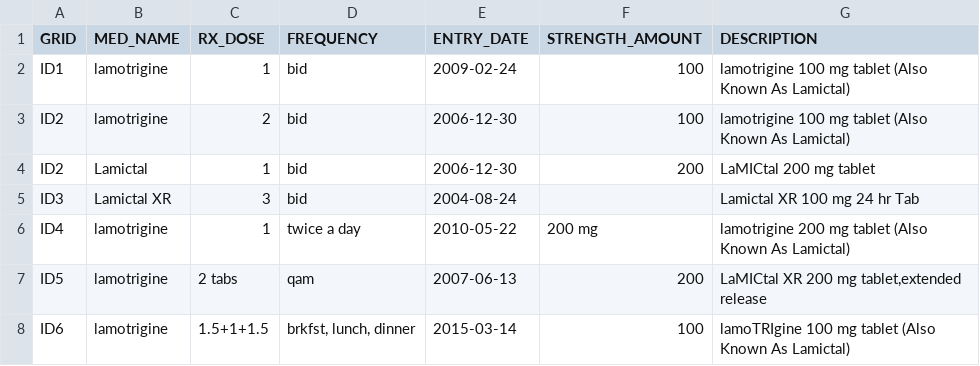
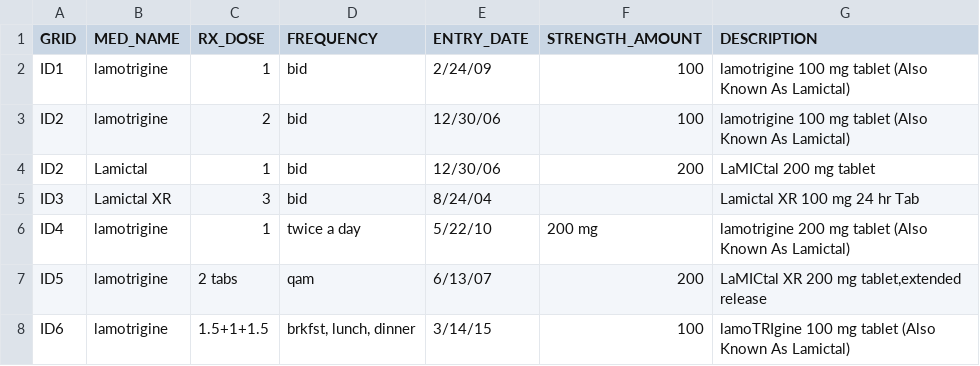
Before and after one commit to choileena/EHR, a CSV file: EHR/inst/examples/str_ex2/e-rx_DATA.csv, drawn as a sheet.

Commit message:
fix e-rx_DATA.csv

```diff
--- a/EHR/inst/examples/str_ex2/e-rx_DATA.csv
+++ b/EHR/inst/examples/str_ex2/e-rx_DATA.csv
@@ -1,8 +1,8 @@
 GRID,MED_NAME,RX_DOSE,FREQUENCY,ENTRY_DATE,STRENGTH_AMOUNT,DESCRIPTION
-ID1,lamotrigine,1,bid,2009-02-24,100,lamotrigine 100 mg tablet (Also Known As Lamictal)
-ID2,lamotrigine,2,bid,2006-12-30,100,lamotrigine 100 mg tablet (Also Known As Lamictal)
-ID2,Lamictal,1,bid,2006-12-30,200,LaMICtal 200 mg tablet
-ID3,Lamictal XR,3,bid,2004-08-24,,Lamictal XR 100 mg 24 hr Tab
-ID4,lamotrigine,1,twice a day,2010-05-22,200 mg,lamotrigine 200 mg tablet (Also Known As Lamictal)
-ID5,lamotrigine,2 tabs,qam,2007-06-13,200,"LaMICtal XR 200 mg tablet,extended release"
-ID6,lamotrigine,1.5+1+1.5,"brkfst, lunch, dinner",2015-03-14,100,lamoTRIgine 100 mg tablet (Also Known As Lamictal)
+ID1,lamotrigine,1,bid,2/24/09,100,lamotrigine 100 mg tablet (Also Known As Lamictal)
+ID2,lamotrigine,2,bid,12/30/06,100,lamotrigine 100 mg tablet (Also Known As Lamictal)
+ID2,Lamictal,1,bid,12/30/06,200,LaMICtal 200 mg tablet
+ID3,Lamictal XR,3,bid,8/24/04,,Lamictal XR 100 mg 24 hr Tab
+ID4,lamotrigine,1,twice a day,5/22/10,200 mg,lamotrigine 200 mg tablet (Also Known As Lamictal)
+ID5,lamotrigine,2 tabs,qam,6/13/07,200,"LaMICtal XR 200 mg tablet,extended release"
+ID6,lamotrigine,1.5+1+1.5,"brkfst, lunch, dinner",3/14/15,100,lamoTRIgine 100 mg tablet (Also Known As Lamictal)
```
